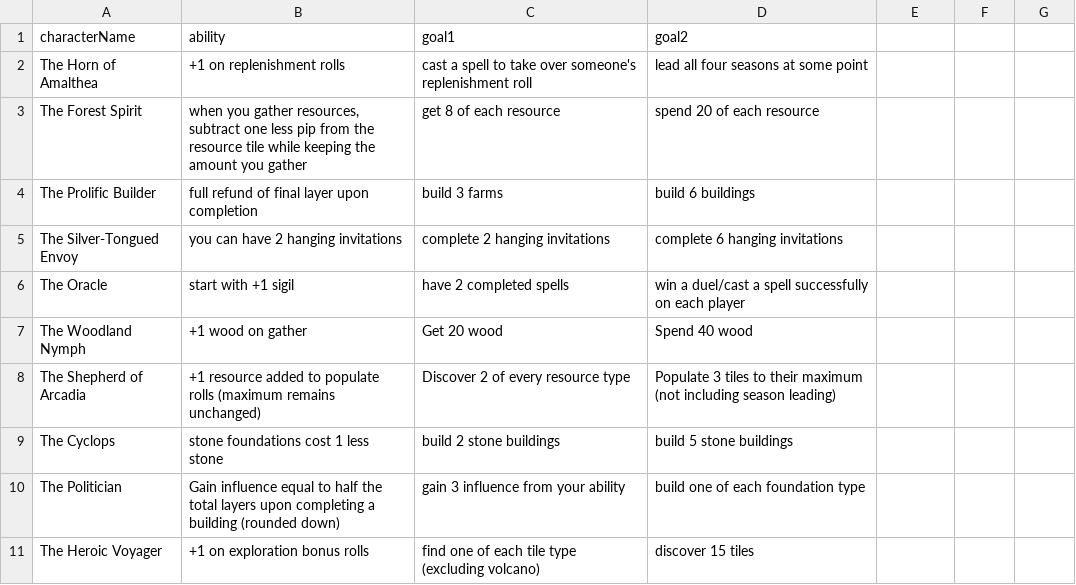
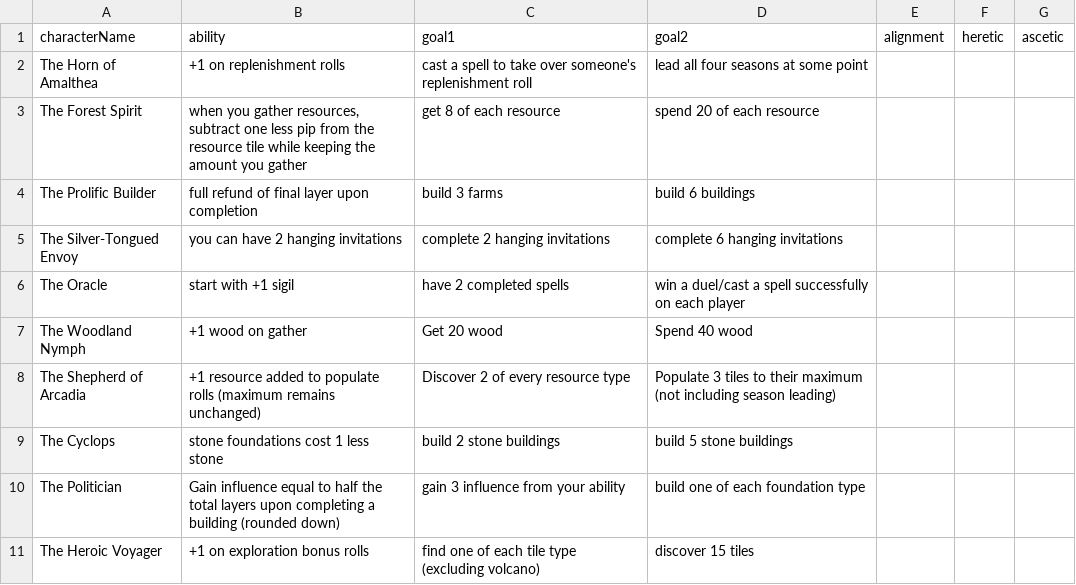
Before and after one commit to SnowyOchole/magicCityBuilder, a CSV file: MBB/Card Stuff/characters.csv, drawn as a sheet; the diff names each change by its address in the sheet, - before the commit and + after, or states it on an @@ line.

Commit message:
aws gonna updated characters sbut too tired, will do tomorrow

```diff
--- a/MBB/Card Stuff/characters.csv
+++ b/MBB/Card Stuff/characters.csv
-E1: (empty)
+E1: alignment
-F1: (empty)
+F1: heretic
-G1: (empty)
+G1: ascetic
```
